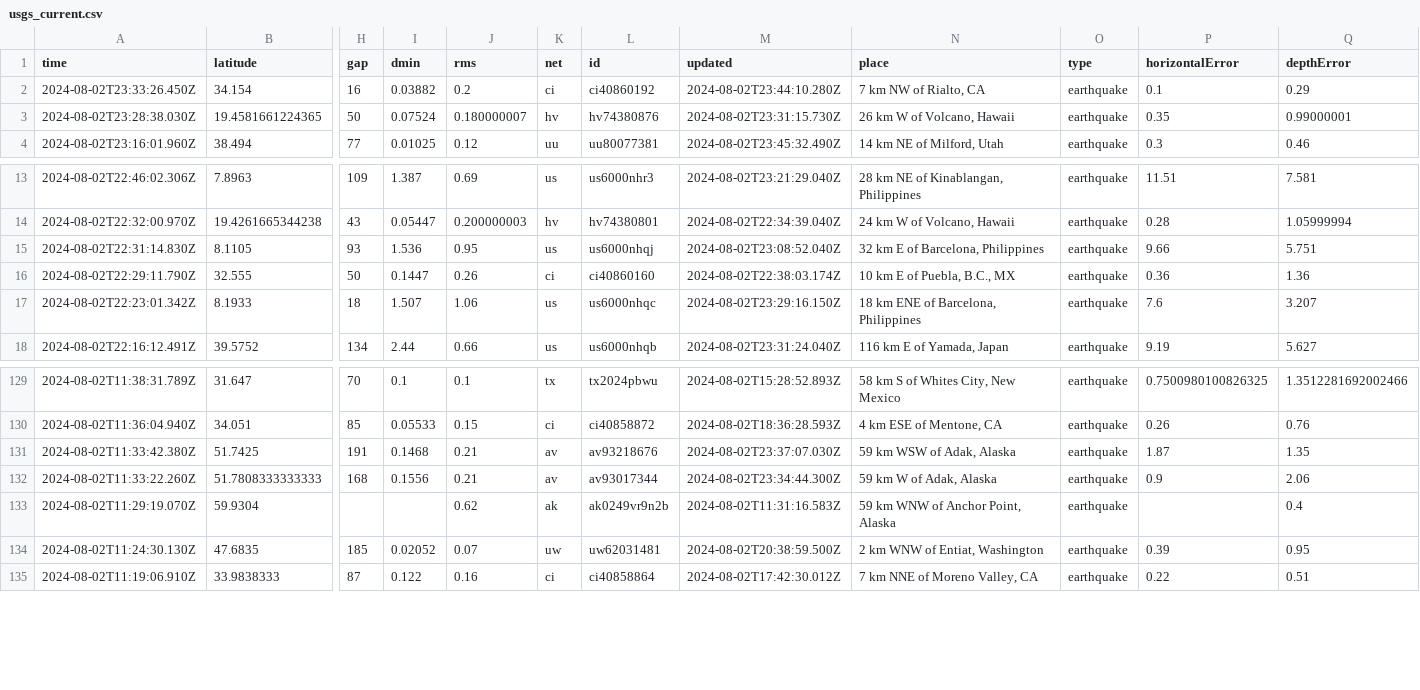
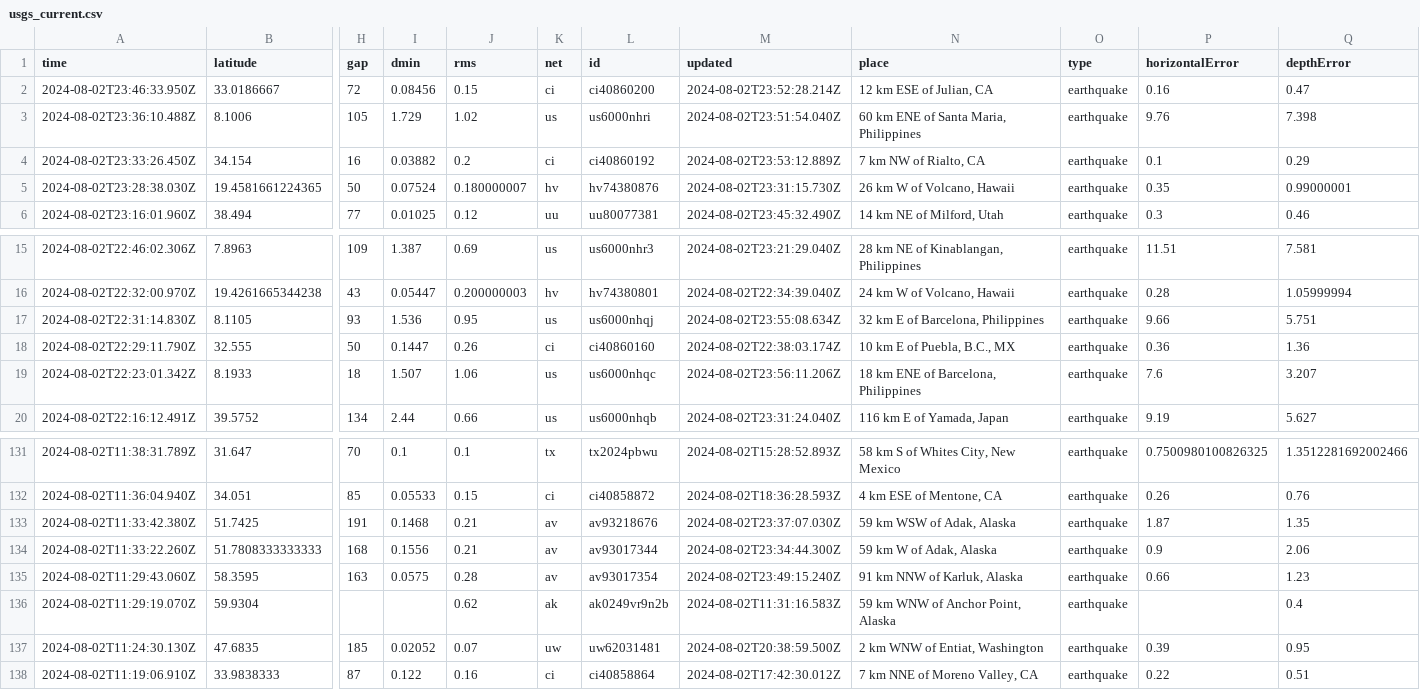
Before and after one commit to abhjtbhrli/nicar22-github-actions, a CSV file: usgs_current.csv, drawn as a sheet; only a part is shown, gaps mark what is left out; addresses are those after the commit; rows hold the shown columns only; the diff names each change by its address in the sheet, - before the commit and + after, or states it on an @@ line.

```diff
--- a/usgs_current.csv
+++ b/usgs_current.csv
+row 2: 2024-08-02T23:46:33.950Z | 33.0186667 | 72 | 0.08456 | 0.15 | ci | ci40860200 | 2024-08-02T23:52:28.214Z | 12 km ESE of Julian, CA | earthquake | 0.16 | 0.47
+row 3: 2024-08-02T23:36:10.488Z | 8.1006 | 105 | 1.729 | 1.02 | us | us6000nhri | 2024-08-02T23:51:54.040Z | 60 km ENE of Santa Maria, Philippines | earthquake | 9.76 | 7.398
-M4 (updated): 2024-08-02T23:44:10.280Z
+M4 (updated): 2024-08-02T23:53:12.889Z
-M17 (updated): 2024-08-02T23:08:52.040Z
+M17 (updated): 2024-08-02T23:55:08.634Z
-M19 (updated): 2024-08-02T23:29:16.150Z
+M19 (updated): 2024-08-02T23:56:11.206Z
+row 135: 2024-08-02T11:29:43.060Z | 58.3595 | 163 | 0.0575 | 0.28 | av | av93017354 | 2024-08-02T23:49:15.240Z | 91 km NNW of Karluk, Alaska | earthquake | 0.66 | 1.23
```
Also changed, not shown: 1 other file.
